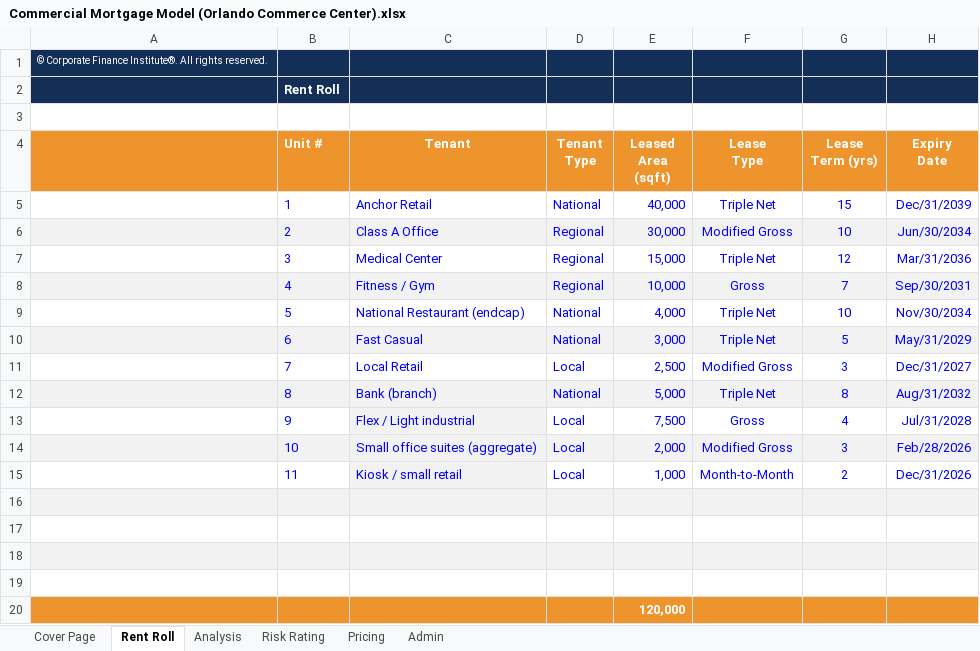
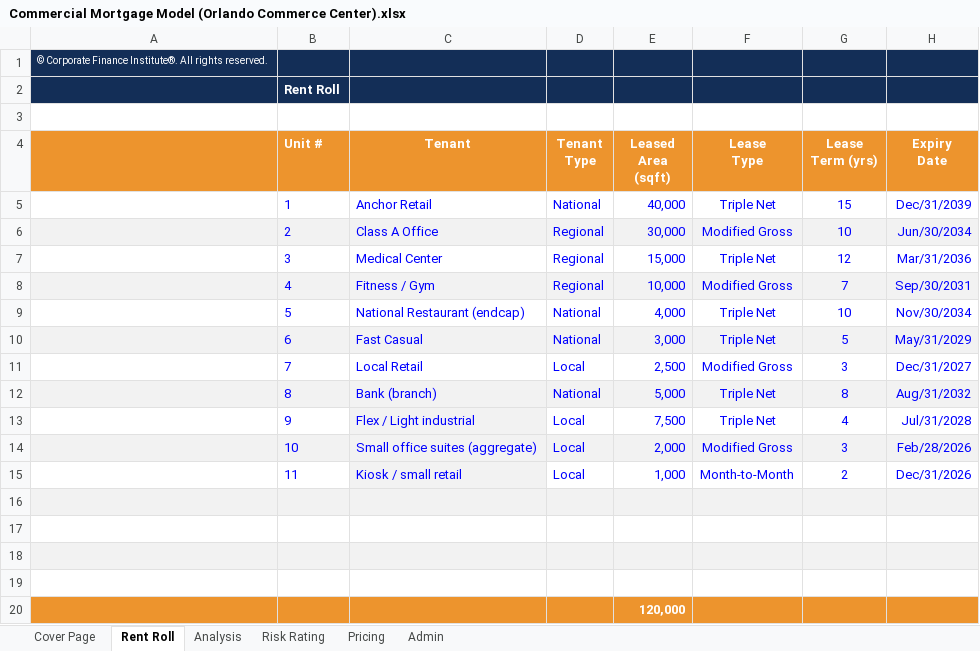
Before and after one commit to guilhermegscastro/Commercial-Mortgage-Model-, an Excel workbook: Commercial Mortgage Model (Orlando Commerce Center).xlsx, sheet Rent Roll, drawn as a sheet; only a part is shown; values as stored, in another font and other column widths than the file's, no borders; the diff names each change by its address in the sheet, - before the commit and + after, or states it on an @@ line.

Commit message:
Add files via upload

```diff
--- a/Commercial Mortgage Model (Orlando Commerce Center).xlsx (sheet Rent Roll)
+++ b/Commercial Mortgage Model (Orlando Commerce Center).xlsx (sheet Rent Roll)
-F8 (Lease Type): Gross
+F8 (Lease Type): Modified Gross
-F13 (Lease Type): Gross
+F13 (Lease Type): Triple Net
```
